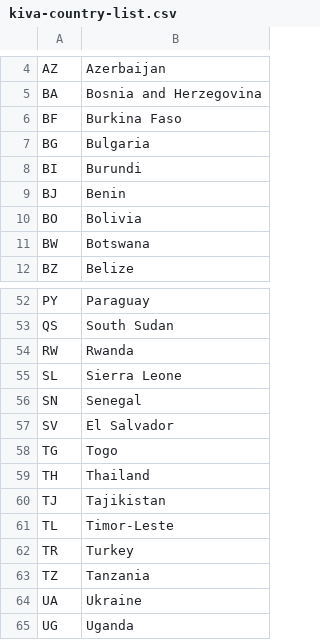
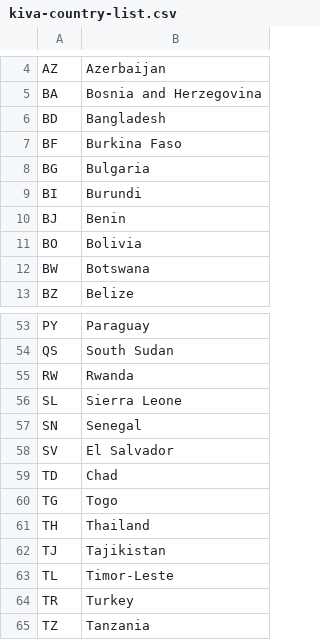
Before and after one commit to bswopes/kiva-country-collector, a CSV file: data/kiva-country-list.csv, drawn as a sheet; only a part is shown, gaps mark what is left out; the shorter side is filled out with more unchanged rows.

Commit message:
Updating country generation folling kiva api update. Convert gen script to be importable as a module.

```diff
--- a/data/kiva-country-list.csv
+++ b/data/kiva-country-list.csv
@@ -5,2 +5,3 @@
 "BA","Bosnia and Herzegovina"
+"BD","Bangladesh"
 "BF","Burkina Faso"
@@ -57,2 +58,3 @@
 "SV","El Salvador"
+"TD","Chad"
 "TG","Togo"
```
Also changed, not shown: 1 other file.
